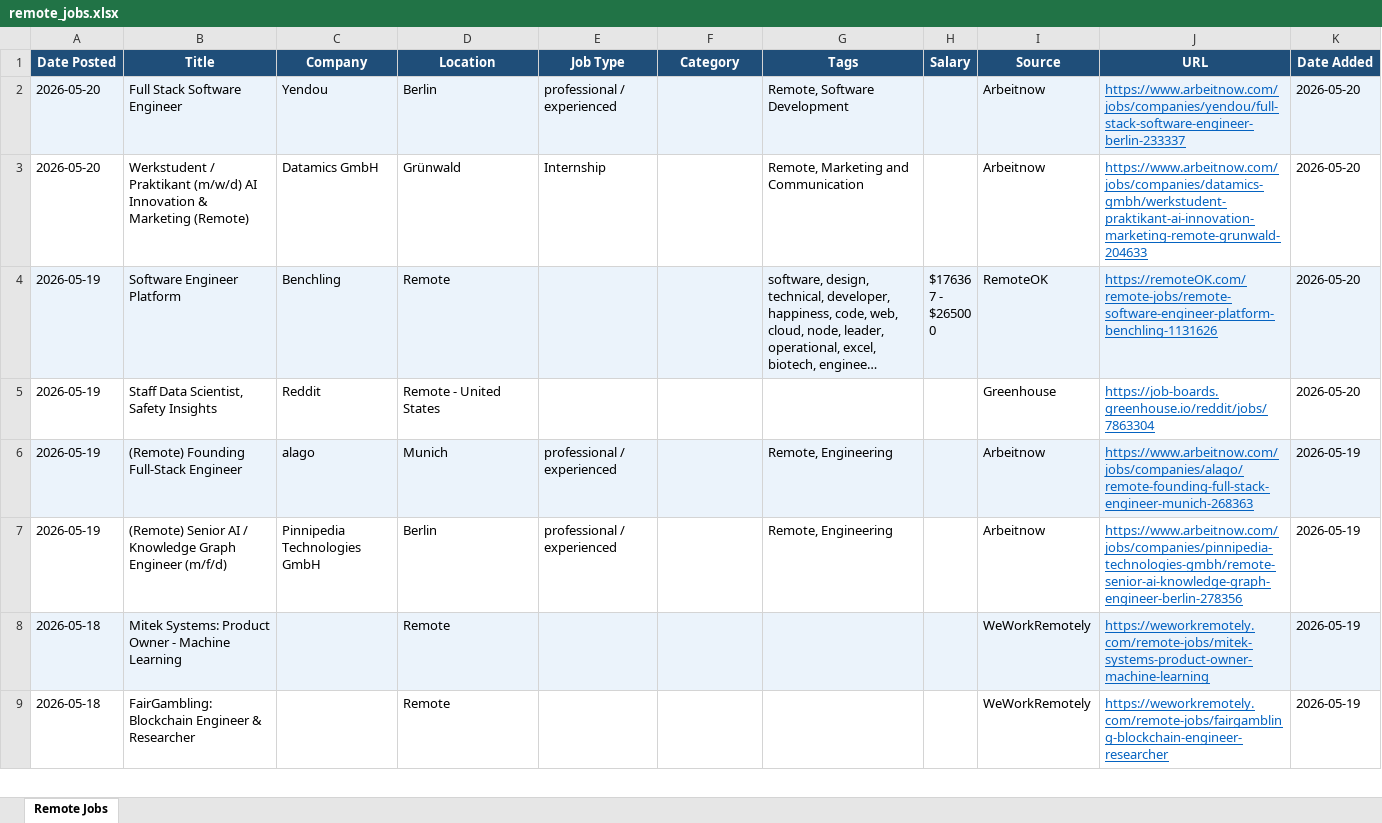
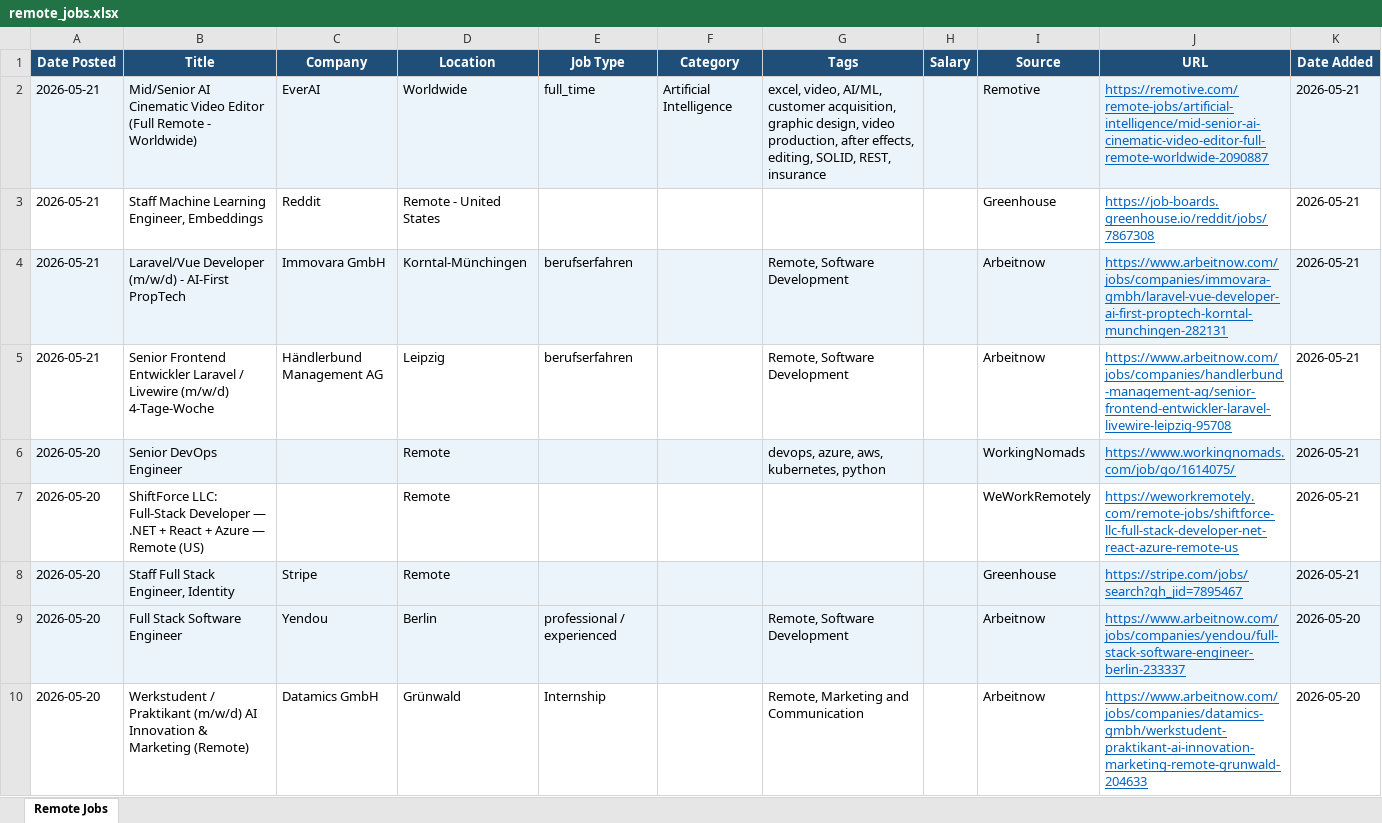
Before and after one commit to wankhede04/career-scan, an Excel workbook: remote_jobs.xlsx, sheet Remote Jobs, drawn as a sheet; only a part is shown; the shorter side is filled out with more unchanged rows; long unchanged cells end in …; values as stored, in another font and other column widths than the file's, no borders; the diff names each change by its address in the sheet, - before the commit and + after, or states it on an @@ line.

Commit message:
chore: update remote jobs - 2026-05-21 [skip ci]

```diff
--- a/remote_jobs.xlsx (sheet Remote Jobs)
+++ b/remote_jobs.xlsx (sheet Remote Jobs)
+row 2: 2026-05-21 | Mid/Senior AI Cinematic Video Editor (Full Remote - Worldwide) | EverAI | Worldwide | full_time | Artificial Intelligence | excel, video, AI/ML, customer acquisition, graphic design, video production, after effects, editing, SOLID, REST, insurance |  | Remotive | https://remotive.com/remote-jobs/artificial-intelligence/mid-senior-ai-cinematic-video-editor-full-remote-worldwide-2090887 | 2026-05-21
+row 3: 2026-05-21 | Staff Machine Learning Engineer, Embeddings | Reddit | Remote - United States |  |  |  |  | Greenhouse | https://job-boards.greenhouse.io/reddit/jobs/7867308 | 2026-05-21
+row 4: 2026-05-21 | Laravel/Vue Developer (m/w/d) - AI-First PropTech | Immovara GmbH | Korntal-Münchingen | berufserfahren |  | Remote, Software Development |  | Arbeitnow | https://www.arbeitnow.com/jobs/companies/immovara-gmbh/laravel-vue-developer-ai-first-proptech-korntal-munchingen-282131 | 2026-05-21
+row 5: 2026-05-21 | Senior Frontend Entwickler Laravel / Livewire (m/w/d) 4-Tage-Woche | Händlerbund Management AG | Leipzig | berufserfahren |  | Remote, Software Development |  | Arbeitnow | https://www.arbeitnow.com/jobs/companies/handlerbund-management-ag/senior-frontend-entwickler-laravel-livewire-leipzig-95708 | 2026-05-21
+row 6: 2026-05-20 | Senior DevOps Engineer |  | Remote |  |  | devops, azure, aws, kubernetes, python |  | WorkingNomads | https://www.workingnomads.com/job/go/1614075/ | 2026-05-21
+row 7: 2026-05-20 | ShiftForce LLC: Full-Stack Developer — .NET + React + Azure — Remote (US) |  | Remote |  |  |  |  | WeWorkRemotely | https://weworkremotely.com/remote-jobs/shiftforce-llc-full-stack-developer-net-react-azure-remote-us | 2026-05-21
+row 8: 2026-05-20 | Staff Full Stack Engineer, Identity | Stripe | Remote |  |  |  |  | Greenhouse | https://stripe.com/jobs/search?gh_jid=7895467 | 2026-05-21
```
